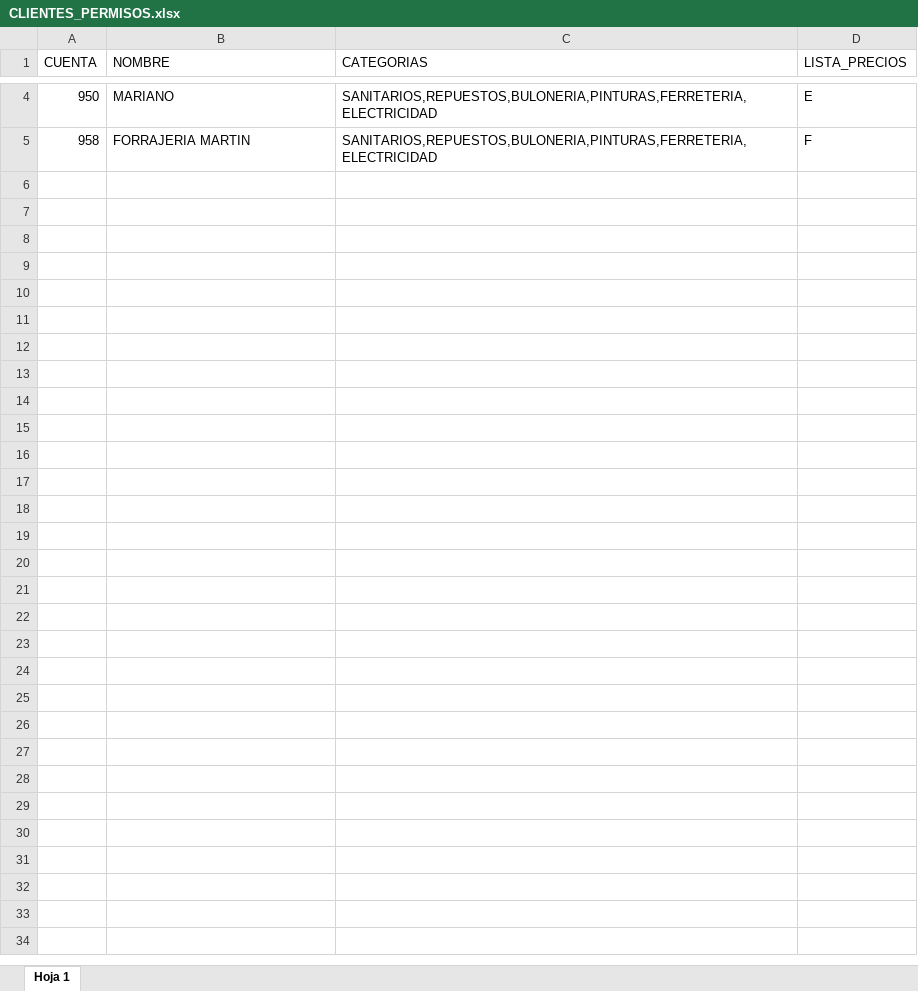
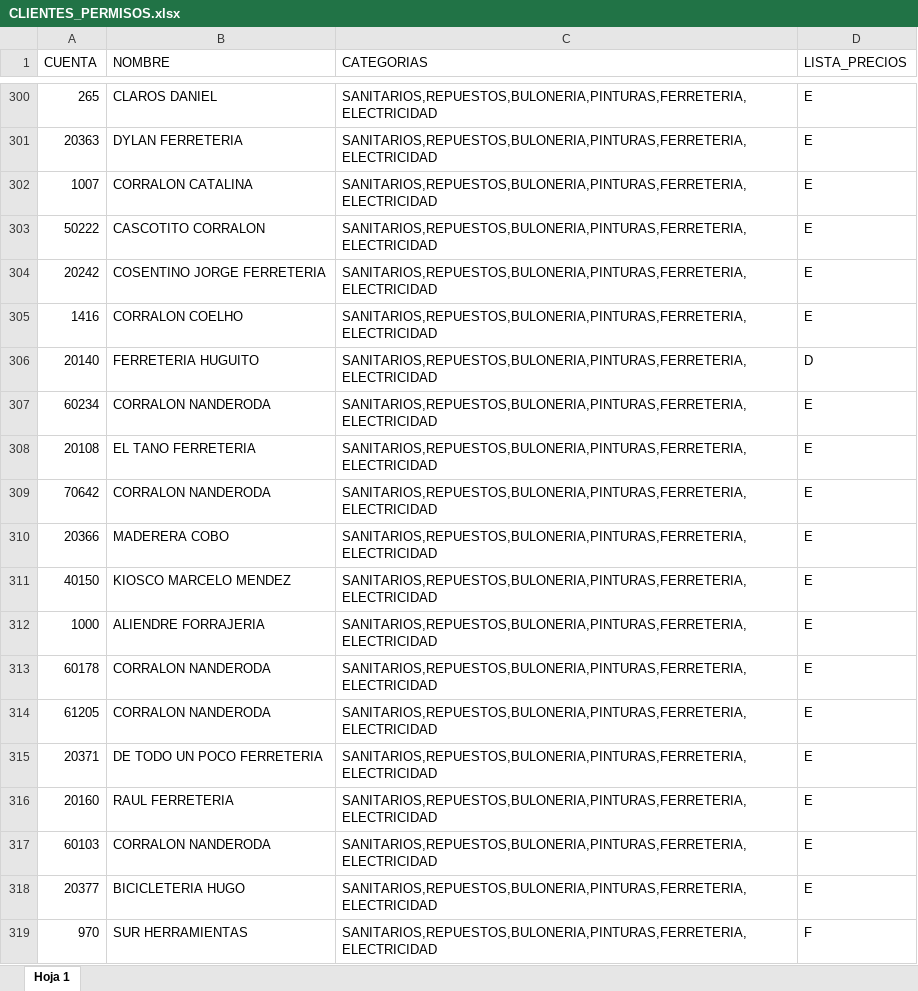
Before and after one commit to ferremax-cat/pinterest-f, an Excel workbook: excel/CLIENTES_PERMISOS.xlsx, sheet Hoja 1, drawn as a sheet; only a part is shown, gaps mark what is left out; values as stored, in another font and other column widths than the file's, no borders; addresses are those after the commit; the diff covers the shown part only; the diff names each change by its address in the sheet, - before the commit and + after, or states it on an @@ line.

Commit message:
se agregaron las claves de todos los clientes activos,se actualizo clientes_permisos.json

```diff
--- a/excel/CLIENTES_PERMISOS.xlsx (sheet Hoja 1)
+++ b/excel/CLIENTES_PERMISOS.xlsx (sheet Hoja 1)
-A300 (CUENTA): 950
+A300 (CUENTA): 265
-B300 (NOMBRE): MARIANO
+B300 (NOMBRE): CLAROS DANIEL
+row 301: 20363 | DYLAN FERRETERIA | SANITARIOS,REPUESTOS,BULONERIA,PINTURAS,FERRETERIA,ELECTRICIDAD | E
+row 302: 1007 | CORRALON CATALINA | SANITARIOS,REPUESTOS,BULONERIA,PINTURAS,FERRETERIA,ELECTRICIDAD | E
+row 303: 50222 | CASCOTITO CORRALON | SANITARIOS,REPUESTOS,BULONERIA,PINTURAS,FERRETERIA,ELECTRICIDAD | E
+row 304: 20242 | COSENTINO JORGE FERRETERIA | SANITARIOS,REPUESTOS,BULONERIA,PINTURAS,FERRETERIA,ELECTRICIDAD | E
+row 305: 1416 | CORRALON COELHO | SANITARIOS,REPUESTOS,BULONERIA,PINTURAS,FERRETERIA,ELECTRICIDAD | E
+row 306: 20140 | FERRETERIA HUGUITO | SANITARIOS,REPUESTOS,BULONERIA,PINTURAS,FERRETERIA,ELECTRICIDAD | D
+row 307: 60234 | CORRALON NANDERODA | SANITARIOS,REPUESTOS,BULONERIA,PINTURAS,FERRETERIA,ELECTRICIDAD | E
+row 308: 20108 | EL TANO FERRETERIA | SANITARIOS,REPUESTOS,BULONERIA,PINTURAS,FERRETERIA,ELECTRICIDAD | E
+row 309: 70642 | CORRALON NANDERODA | SANITARIOS,REPUESTOS,BULONERIA,PINTURAS,FERRETERIA,ELECTRICIDAD | E
+row 310: 20366 | MADERERA COBO | SANITARIOS,REPUESTOS,BULONERIA,PINTURAS,FERRETERIA,ELECTRICIDAD | E
+row 311: 40150 | KIOSCO MARCELO MENDEZ | SANITARIOS,REPUESTOS,BULONERIA,PINTURAS,FERRETERIA,ELECTRICIDAD | E
+row 312: 1000 | ALIENDRE FORRAJERIA | SANITARIOS,REPUESTOS,BULONERIA,PINTURAS,FERRETERIA,ELECTRICIDAD | E
+row 313: 60178 | CORRALON NANDERODA | SANITARIOS,REPUESTOS,BULONERIA,PINTURAS,FERRETERIA,ELECTRICIDAD | E
+row 314: 61205 | CORRALON NANDERODA | SANITARIOS,REPUESTOS,BULONERIA,PINTURAS,FERRETERIA,ELECTRICIDAD | E
+row 315: 20371 | DE TODO UN POCO FERRETERIA | SANITARIOS,REPUESTOS,BULONERIA,PINTURAS,FERRETERIA,ELECTRICIDAD | E
+row 316: 20160 | RAUL FERRETERIA | SANITARIOS,REPUESTOS,BULONERIA,PINTURAS,FERRETERIA,ELECTRICIDAD | E
+row 317: 60103 | CORRALON NANDERODA | SANITARIOS,REPUESTOS,BULONERIA,PINTURAS,FERRETERIA,ELECTRICIDAD | E
+row 318: 20377 | BICICLETERIA HUGO | SANITARIOS,REPUESTOS,BULONERIA,PINTURAS,FERRETERIA,ELECTRICIDAD | E
-A319 (CUENTA): 958
+A319 (CUENTA): 970
-B319 (NOMBRE): FORRAJERIA MARTIN
+B319 (NOMBRE): SUR HERRAMIENTAS
```
Also changed, not shown: 296 added rows and 2 edited cells elsewhere in this sheet, 2 other files.
